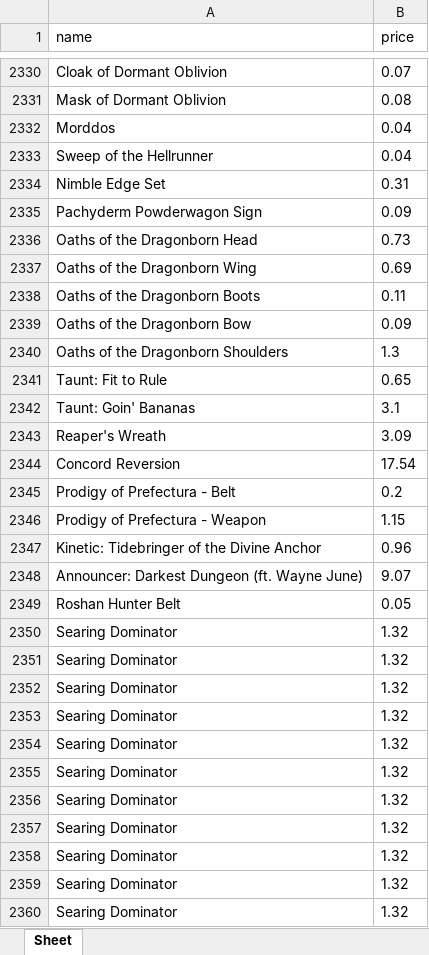
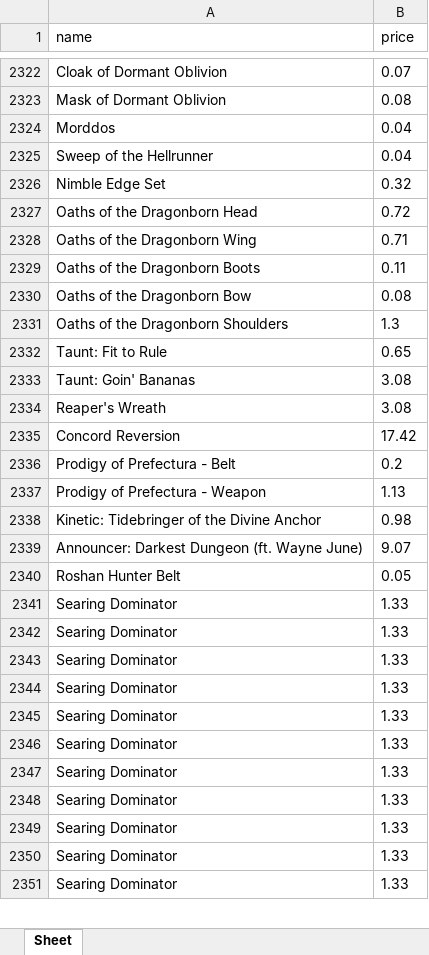
Before and after one commit to toannguyen3105/pdt-crawler-csdeals, an Excel workbook: items_list_spider/dota2.xlsx, sheet Sheet, drawn as a sheet; only a part is shown, gaps mark what is left out; values as stored, in another font and other column widths than the file's, no borders; removed rows and columns are numbered as before the commit, all else as after; the diff covers the shown part only; the diff names each change by its address in the sheet, - before the commit and + after, or states it on an @@ line.

```diff
--- a/items_list_spider/dota2.xlsx (sheet Sheet)
+++ b/items_list_spider/dota2.xlsx (sheet Sheet)
-B2326 (price): 0.31
+B2326 (price): 0.32
-row 2335: Pachyderm Powderwagon Sign | 0.09
-B2327 (price): 0.73
+B2327 (price): 0.72
-B2328 (price): 0.69
+B2328 (price): 0.71
-B2330 (price): 0.09
+B2330 (price): 0.08
-B2333 (price): 3.1
+B2333 (price): 3.08
-B2334 (price): 3.09
+B2334 (price): 3.08
-B2335 (price): 17.54
+B2335 (price): 17.42
-B2337 (price): 1.15
+B2337 (price): 1.13
-B2338 (price): 0.96
+B2338 (price): 0.98
-B2341:B2351 (price): 1.32
+B2341:B2351 (price): 1.33
```
Also changed, not shown: 99 added rows, 106 removed rows and 455 edited cells elsewhere in this sheet, items_list_spider/csgo.xlsx, 2 other files.
